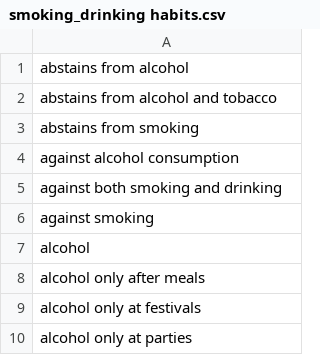
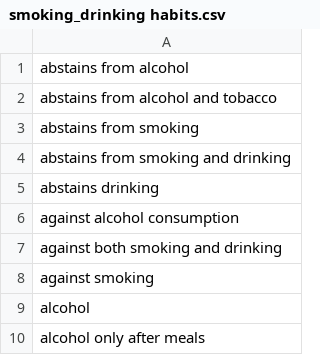
Before and after one commit to gobinath-sketch/User-Preference-Tagging, a CSV file: tag/tags/smoking_drinking habits.csv, drawn as a sheet; only a part is shown; the shorter side is filled out with more unchanged rows; the diff names each change by its address in the sheet, - before the commit and + after, or states it on an @@ line.

Commit message:
Update smoking_drinking habits.csv

```diff
--- a/tag/tags/smoking_drinking habits.csv
+++ b/tag/tags/smoking_drinking habits.csv
+row 4: abstains from smoking and drinking
+row 5: abstains drinking
```
